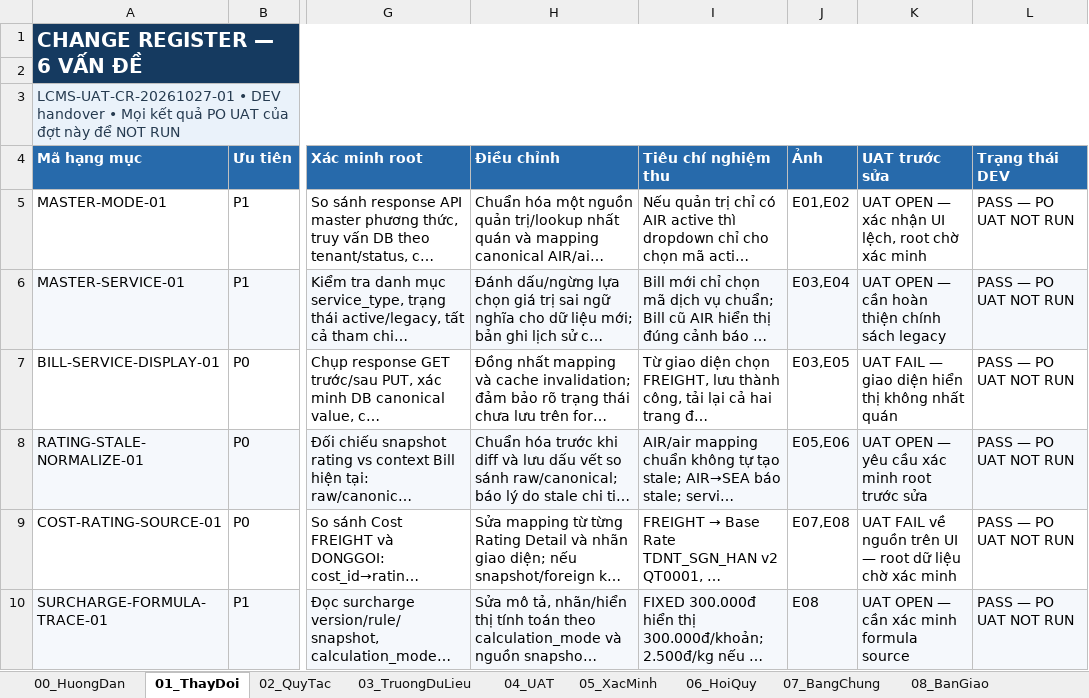
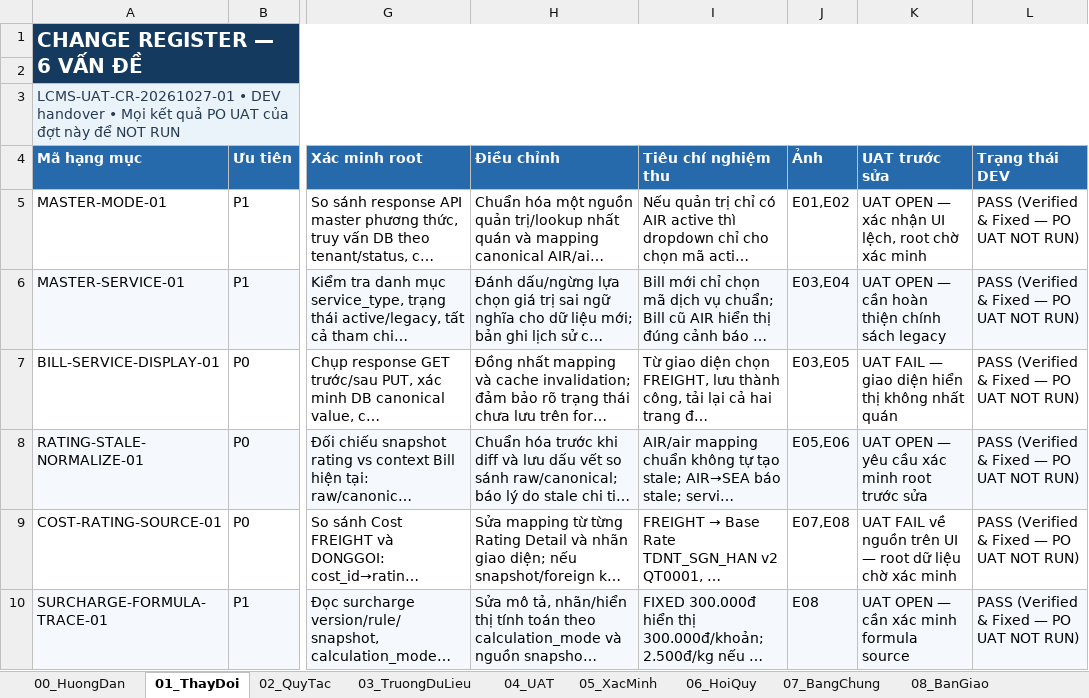
Before and after one commit to thanhquyen129/CMS, an Excel workbook: docs/po/02112026-LCMS_Consolidated_UAT_Handover_v1.0_20261102/LCMS_DEV_UAT_Correction_Matrix_v1.0_20261027.xlsx, sheet 01_ThayDoi, drawn as a sheet; only a part is shown, gaps mark what is left out; long unchanged cells end in …; values as stored, in another font and other column widths than the file's, no borders; the diff names each change by its address in the sheet, - before the commit and + after, or states it on an @@ line.

```diff
--- a/docs/po/02112026-LCMS_Consolidated_UAT_Handover_v1.0_20261102/LCMS_DEV_UAT_Correction_Matrix_v1.0_20261027.xlsx (sheet 01_ThayDoi)
+++ b/docs/po/02112026-LCMS_Consolidated_UAT_Handover_v1.0_20261102/LCMS_DEV_UAT_Correction_Matrix_v1.0_20261027.xlsx (sheet 01_ThayDoi)
-L5:L10 (Trạng thái DEV): PASS — PO UAT NOT RUN
+L5:L10 (Trạng thái DEV): PASS (Verified & Fixed — PO UAT NOT RUN)
```
Also changed, not shown: sheet 04_UAT, sheet 02_QuyTac, sheet 08_BanGiao, sheet 06_HoiQuy, sheet 03_TruongDuLieu, sheet 05_XacMinh, docs/po/02112026-LCMS_Consolidated_UAT_Handover_v1.0_20261102/LCMS_DEV_UAT_Followup_Matrix_v1.0_20261026.xlsx, 41 other files.
